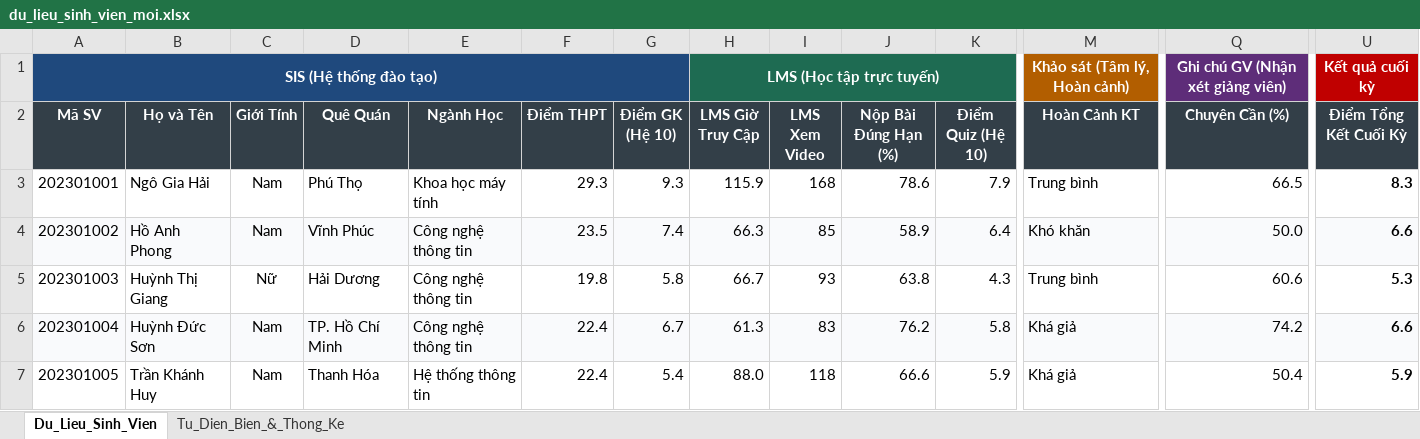
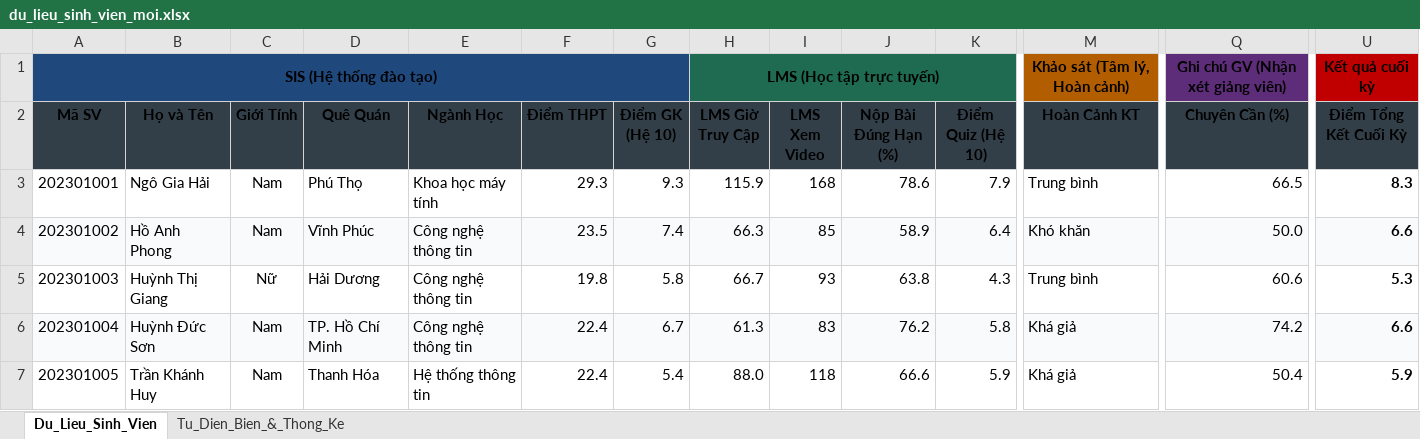
Before and after one commit to huybinh4356/student_analysis, an Excel workbook: data/du_lieu_sinh_vien_moi.xlsx, sheet Du_Lieu_Sinh_Vien, drawn as a sheet; only a part is shown, gaps mark what is left out; values as stored, in another font and other column widths than the file's, no borders; the diff covers the shown part only; the diff names each change by its address in the sheet, - before the commit and + after, or states it on an @@ line.

```diff
--- a/data/du_lieu_sinh_vien_moi.xlsx (sheet Du_Lieu_Sinh_Vien)
+++ b/data/du_lieu_sinh_vien_moi.xlsx (sheet Du_Lieu_Sinh_Vien)
-A1 text colour: #FFFFFF
+A1 text colour: black
-H1 text colour: #FFFFFF
+H1 text colour: black
-M1 text colour: #FFFFFF
+M1 text colour: black
-Q1 text colour: #FFFFFF
+Q1 text colour: black
-U1 text colour: #FFFFFF
+U1 text colour: black
-A2:U2 text colour: #FFFFFF
+A2:U2 text colour: black
```
Also changed, not shown: cell formats elsewhere in this sheet, sheet Tu_Dien_Bien_&_Thong_Ke, 27 other files.
